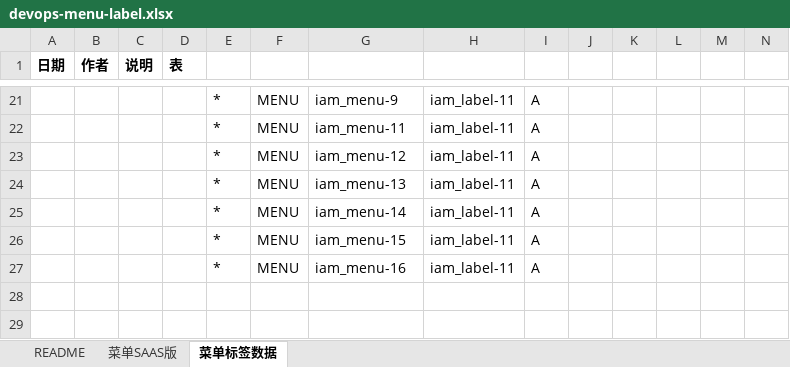
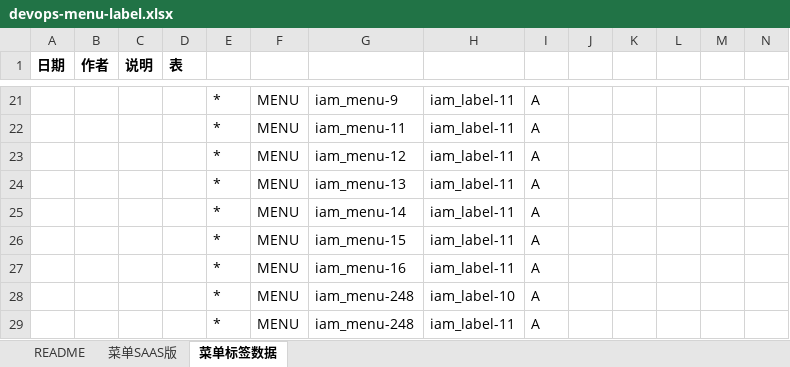
Before and after one commit to open-hand/devops-service, an Excel workbook: src/main/resources/script/db/init-data/devops_service/hzero_platform/devops-menu-label.xlsx, sheet 菜单标签数据, drawn as a sheet; only a part is shown, gaps mark what is left out; values as stored, in another font and other column widths than the file's, no borders; rows hold the shown columns only; the diff names each change by its address in the sheet, - before the commit and + after, or states it on an @@ line.

```diff
--- a/src/main/resources/script/db/init-data/devops_service/hzero_platform/devops-menu-label.xlsx (sheet 菜单标签数据)
+++ b/src/main/resources/script/db/init-data/devops_service/hzero_platform/devops-menu-label.xlsx (sheet 菜单标签数据)
+row 28:  |  |  |  | * | MENU | iam_menu-248 | iam_label-10 | A
+row 29:  |  |  |  | * | MENU | iam_menu-248 | iam_label-11 | A
```
Also changed, not shown: sheet 菜单SAAS版, src/main/resources/script/db/init-data/devops_service/hzero_platform/hzero-menu-user-role-label.xlsx.
